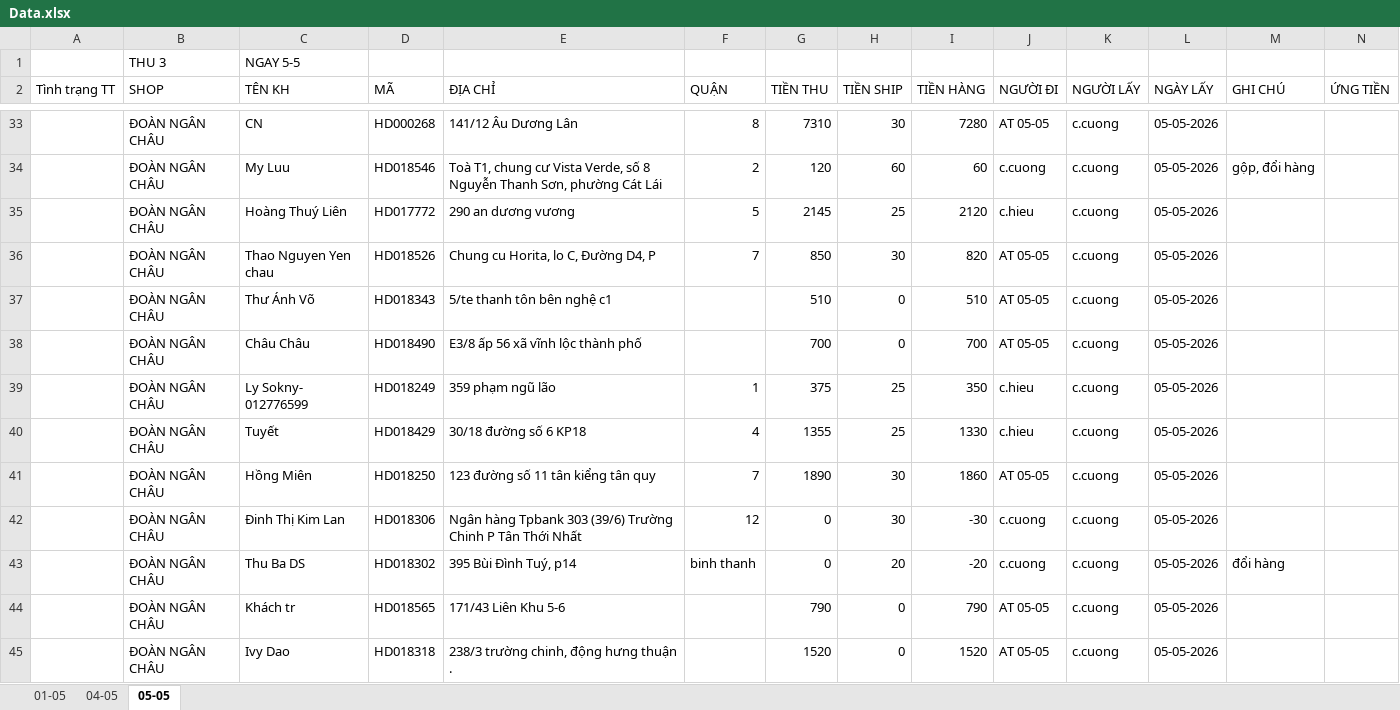
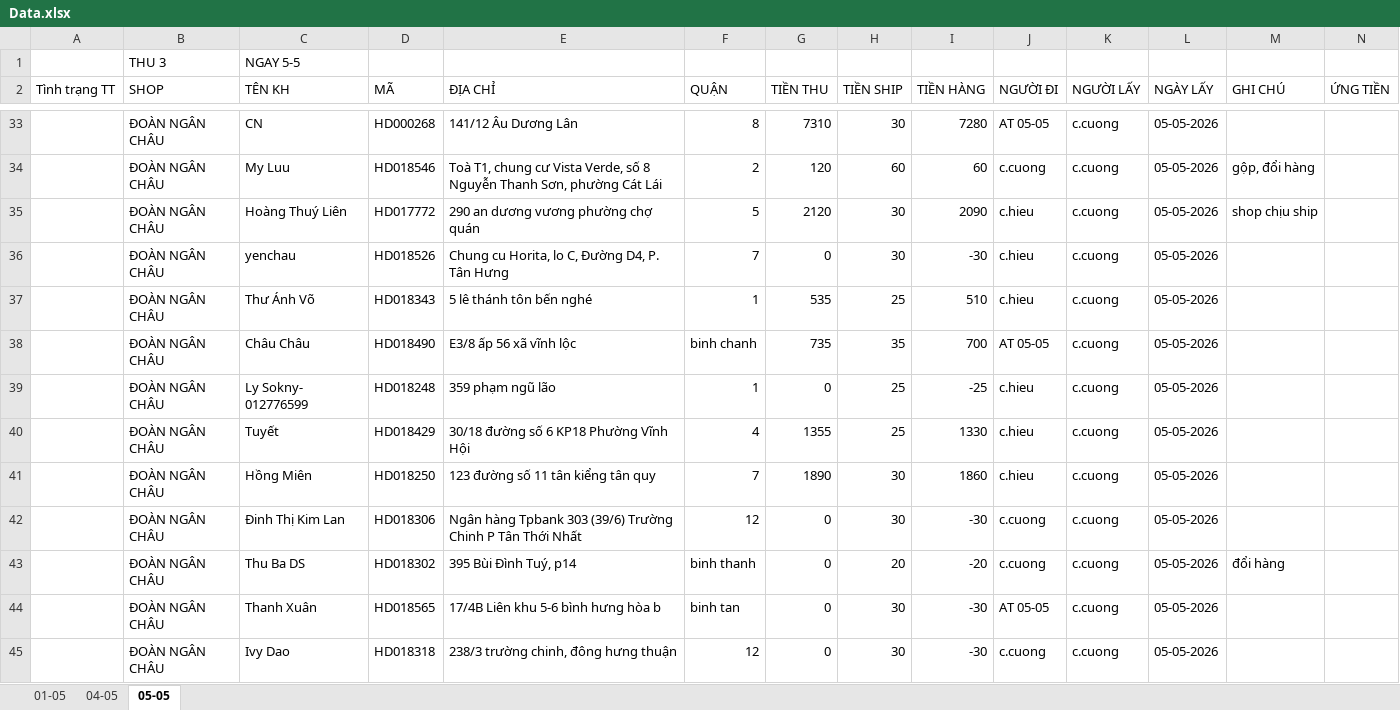
Before and after one commit to UIT19520358/TextExtractorTool, an Excel workbook: data/May/Data.xlsx, sheet 05-05, drawn as a sheet; only a part is shown, gaps mark what is left out; values as stored, in another font and other column widths than the file's, no cell formats; removed rows and columns are numbered as before the commit, all else as after; rows hold the shown columns only; the diff covers the shown part only; the diff names each change by its address in the sheet, - before the commit and + after, or states it on an @@ line.

```diff
--- a/data/May/Data.xlsx (sheet 05-05)
+++ b/data/May/Data.xlsx (sheet 05-05)
-E35 (ĐỊA CHỈ): 290 an dương vương
+E35 (ĐỊA CHỈ): 290 an dương vương phường chợ quán
-G35 (TIỀN THU): 2145
+G35 (TIỀN THU): 2120
-H35 (TIỀN SHIP): 25
+H35 (TIỀN SHIP): 30
-I35 (TIỀN HÀNG): 2120
+I35 (TIỀN HÀNG): 2090
-M35 (GHI CHÚ): (empty)
+M35 (GHI CHÚ): shop chịu ship
-C36 (TÊN KH): Thao Nguyen Yen chau
+C36 (TÊN KH): yenchau
-E36 (ĐỊA CHỈ): Chung cu Horita, lo C, Đường D4, P
+E36 (ĐỊA CHỈ): Chung cu Horita, lo C, Đường D4, P. Tân Hưng
-G36 (TIỀN THU): 850
+G36 (TIỀN THU): 0
-I36 (TIỀN HÀNG): 820
+I36 (TIỀN HÀNG): -30
-J36:J37 (NGƯỜI ĐI): AT 05-05
+J36:J37 (NGƯỜI ĐI): c.hieu
-E37 (ĐỊA CHỈ): 5/te thanh tôn bên nghệ c1
+E37 (ĐỊA CHỈ): 5 lê thánh tôn bến nghé
-F37 (QUẬN): (empty)
+F37 (QUẬN): 1
-G37 (TIỀN THU): 510
+G37 (TIỀN THU): 535
-H37 (TIỀN SHIP): 0
+H37 (TIỀN SHIP): 25
-E38 (ĐỊA CHỈ): E3/8 ấp 56 xã vĩnh lộc thành phố
+E38 (ĐỊA CHỈ): E3/8 ấp 56 xã vĩnh lộc
-F38 (QUẬN): (empty)
+F38 (QUẬN): binh chanh
-G38 (TIỀN THU): 700
+G38 (TIỀN THU): 735
-H38 (TIỀN SHIP): 0
+H38 (TIỀN SHIP): 35
-D39 (MÃ): HD018249
+D39 (MÃ): HD018248
-G39 (TIỀN THU): 375
+G39 (TIỀN THU): 0
-I39 (TIỀN HÀNG): 350
+I39 (TIỀN HÀNG): -25
-E40 (ĐỊA CHỈ): 30/18 đường số 6 KP18
+E40 (ĐỊA CHỈ): 30/18 đường số 6 KP18 Phường Vĩnh Hội
-J41 (NGƯỜI ĐI): AT 05-05
+J41 (NGƯỜI ĐI): c.hieu
-row 44:  | ĐOÀN NGÂN CHÂU | Khách tr | HD018565 | 171/43 Liên Khu 5-6 |  | 790 | 0 | 790 | AT 05-05 | c.cuong | 05-05-2026
+row 44:  | ĐOÀN NGÂN CHÂU | Thanh Xuân | HD018565 | 17/4B Liên khu 5-6 bình hưng hòa b | binh tan | 0 | 30 | -30 | AT 05-05 | c.cuong | 05-05-2026
-E45 (ĐỊA CHỈ): 238/3 trường chinh, động hưng thuận .
+E45 (ĐỊA CHỈ): 238/3 trường chinh, đông hưng thuận
-F45 (QUẬN): (empty)
+F45 (QUẬN): 12
-G45 (TIỀN THU): 1520
+G45 (TIỀN THU): 0
-H45 (TIỀN SHIP): 0
+H45 (TIỀN SHIP): 30
-I45 (TIỀN HÀNG): 1520
+I45 (TIỀN HÀNG): -30
-J45 (NGƯỜI ĐI): AT 05-05
+J45 (NGƯỜI ĐI): c.cuong
```
Also changed, not shown: 2 added rows and 83 edited cells elsewhere in this sheet, cell formats, 2 other files.
